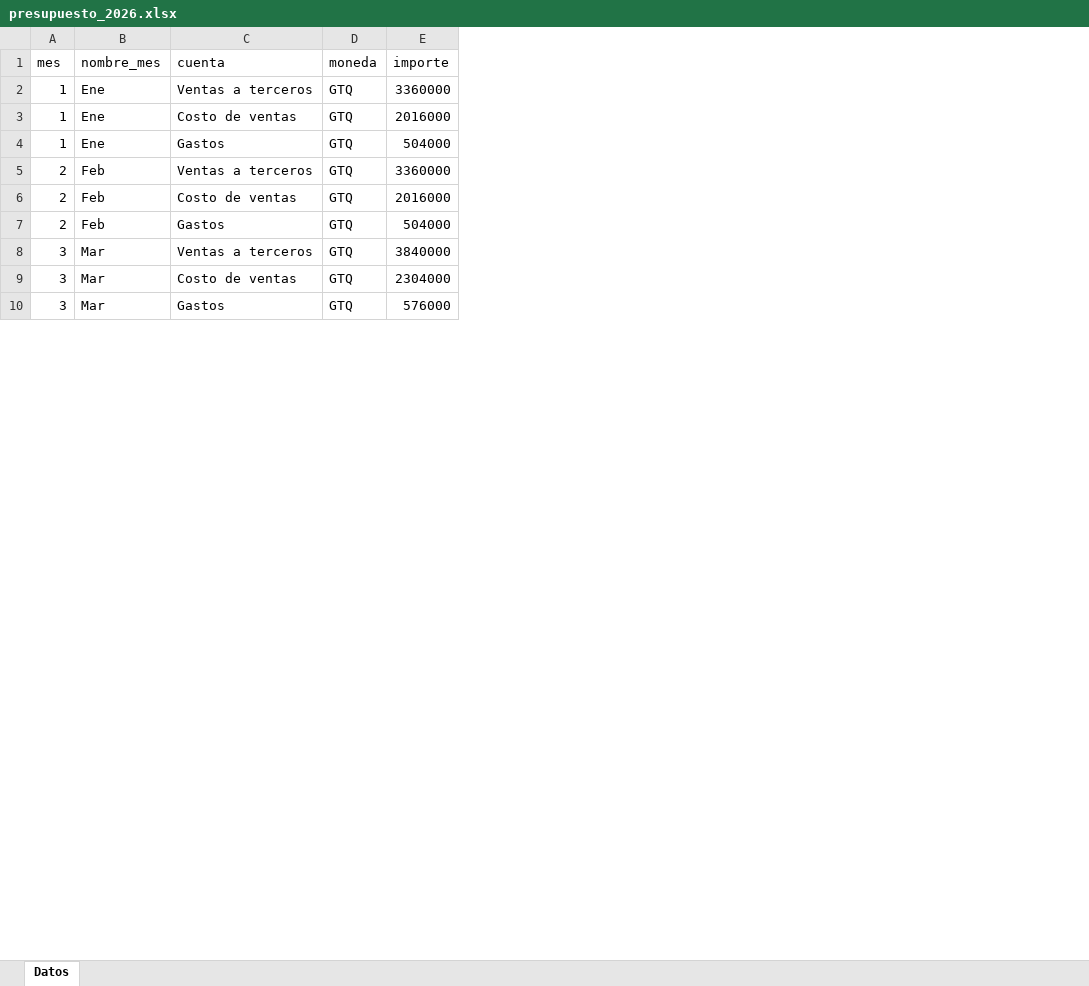
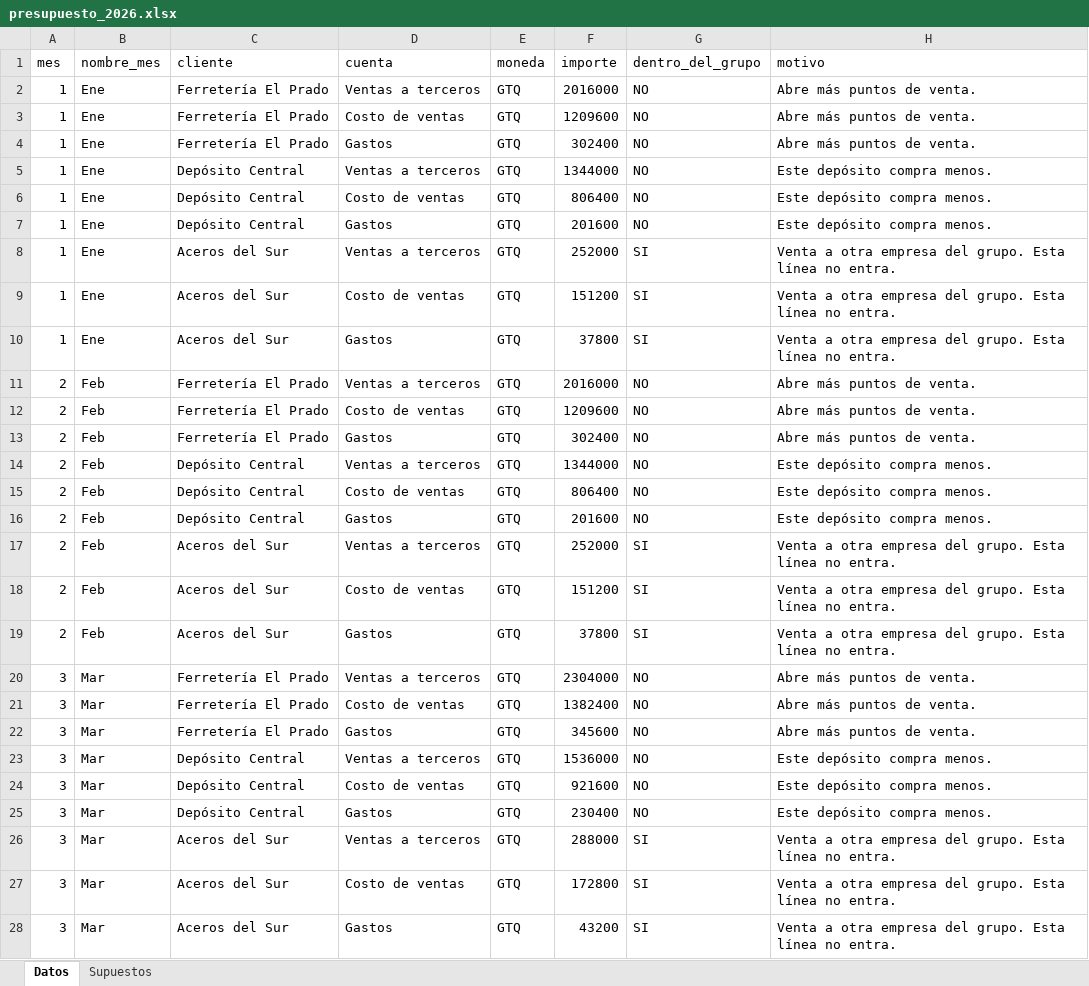
Before and after one commit to ohernandeze1-del/RRE, an Excel workbook: datos-demo/EMP02_Distribuidora_Metro/presupuesto_2026.xlsx, sheet Datos, drawn as a sheet; only a part is shown; values as stored, in another font and other column widths than the file's, no borders; addresses are those after the commit; the diff covers the shown part only; the diff names each change by its address in the sheet, - before the commit and + after, or states it on an @@ line.

```diff
--- a/datos-demo/EMP02_Distribuidora_Metro/presupuesto_2026.xlsx (sheet Datos)
+++ b/datos-demo/EMP02_Distribuidora_Metro/presupuesto_2026.xlsx (sheet Datos)
+sheet tab: Supuestos
+column C (cliente), rows 2-4: all Ferretería El Prado; rows 11-13: all Ferretería El Prado; rows 20-22: all Ferretería El Prado
+column G (dentro_del_grupo), rows 2-4: all NO; rows 11-13: all NO; rows 20-22: all NO
+column H (motivo), rows 2-4: all Abre más puntos de venta.; rows 11-13: all Abre más puntos de venta.; rows 20-22: all Abre más puntos de venta.
-F2 (importe): 3360000
+F2 (importe): 2016000
-F3 (importe): 2016000
+F3 (importe): 1209600
-F4 (importe): 504000
+F4 (importe): 302400
+row 5: 1 | Ene | Depósito Central | Ventas a terceros | GTQ | 1344000 | NO | Este depósito compra menos.
+row 6: 1 | Ene | Depósito Central | Costo de ventas | GTQ | 806400 | NO | Este depósito compra menos.
+row 7: 1 | Ene | Depósito Central | Gastos | GTQ | 201600 | NO | Este depósito compra menos.
+row 8: 1 | Ene | Aceros del Sur | Ventas a terceros | GTQ | 252000 | SI | Venta a otra empresa del grupo. Esta línea no entra.
+row 9: 1 | Ene | Aceros del Sur | Costo de ventas | GTQ | 151200 | SI | Venta a otra empresa del grupo. Esta línea no entra.
+row 10: 1 | Ene | Aceros del Sur | Gastos | GTQ | 37800 | SI | Venta a otra empresa del grupo. Esta línea no entra.
-F11 (importe): 3360000
+F11 (importe): 2016000
-F12 (importe): 2016000
+F12 (importe): 1209600
-F13 (importe): 504000
+F13 (importe): 302400
+row 14: 2 | Feb | Depósito Central | Ventas a terceros | GTQ | 1344000 | NO | Este depósito compra menos.
+row 15: 2 | Feb | Depósito Central | Costo de ventas | GTQ | 806400 | NO | Este depósito compra menos.
+row 16: 2 | Feb | Depósito Central | Gastos | GTQ | 201600 | NO | Este depósito compra menos.
+row 17: 2 | Feb | Aceros del Sur | Ventas a terceros | GTQ | 252000 | SI | Venta a otra empresa del grupo. Esta línea no entra.
+row 18: 2 | Feb | Aceros del Sur | Costo de ventas | GTQ | 151200 | SI | Venta a otra empresa del grupo. Esta línea no entra.
+row 19: 2 | Feb | Aceros del Sur | Gastos | GTQ | 37800 | SI | Venta a otra empresa del grupo. Esta línea no entra.
-F20 (importe): 3840000
+F20 (importe): 2304000
-F21 (importe): 2304000
+F21 (importe): 1382400
-F22 (importe): 576000
+F22 (importe): 345600
+row 23: 3 | Mar | Depósito Central | Ventas a terceros | GTQ | 1536000 | NO | Este depósito compra menos.
+row 24: 3 | Mar | Depósito Central | Costo de ventas | GTQ | 921600 | NO | Este depósito compra menos.
+row 25: 3 | Mar | Depósito Central | Gastos | GTQ | 230400 | NO | Este depósito compra menos.
+row 26: 3 | Mar | Aceros del Sur | Ventas a terceros | GTQ | 288000 | SI | Venta a otra empresa del grupo. Esta línea no entra.
+row 27: 3 | Mar | Aceros del Sur | Costo de ventas | GTQ | 172800 | SI | Venta a otra empresa del grupo. Esta línea no entra.
+row 28: 3 | Mar | Aceros del Sur | Gastos | GTQ | 43200 | SI | Venta a otra empresa del grupo. Esta línea no entra.
```
Also changed, not shown: 54 added rows and 27 edited cells elsewhere in this sheet, datos-demo/EMP01_Aceros_del_Sur/presupuesto_2026.xlsx, datos-demo/EMP03_Logistica_CA/presupuesto_2026.xlsx, 37 other files.
